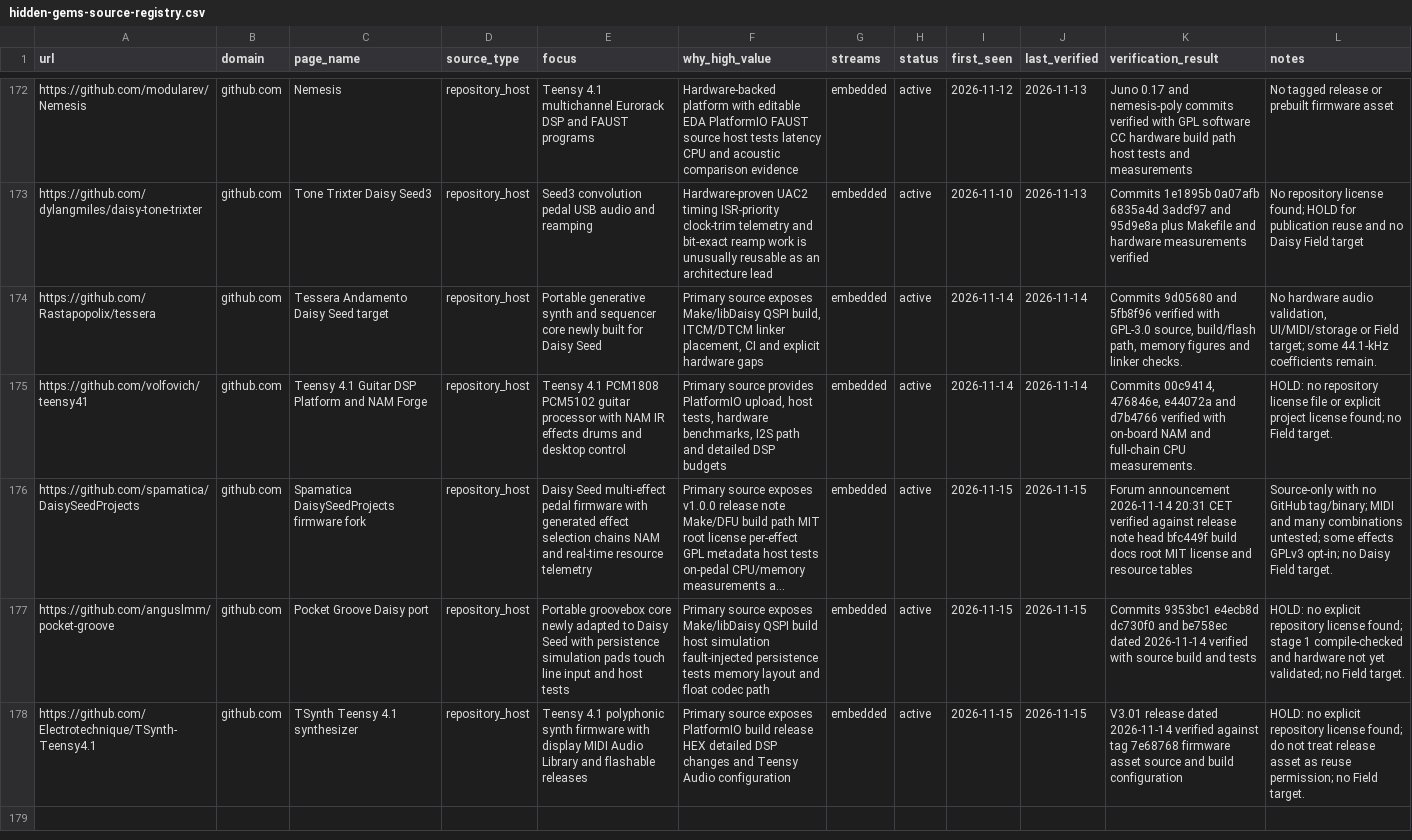
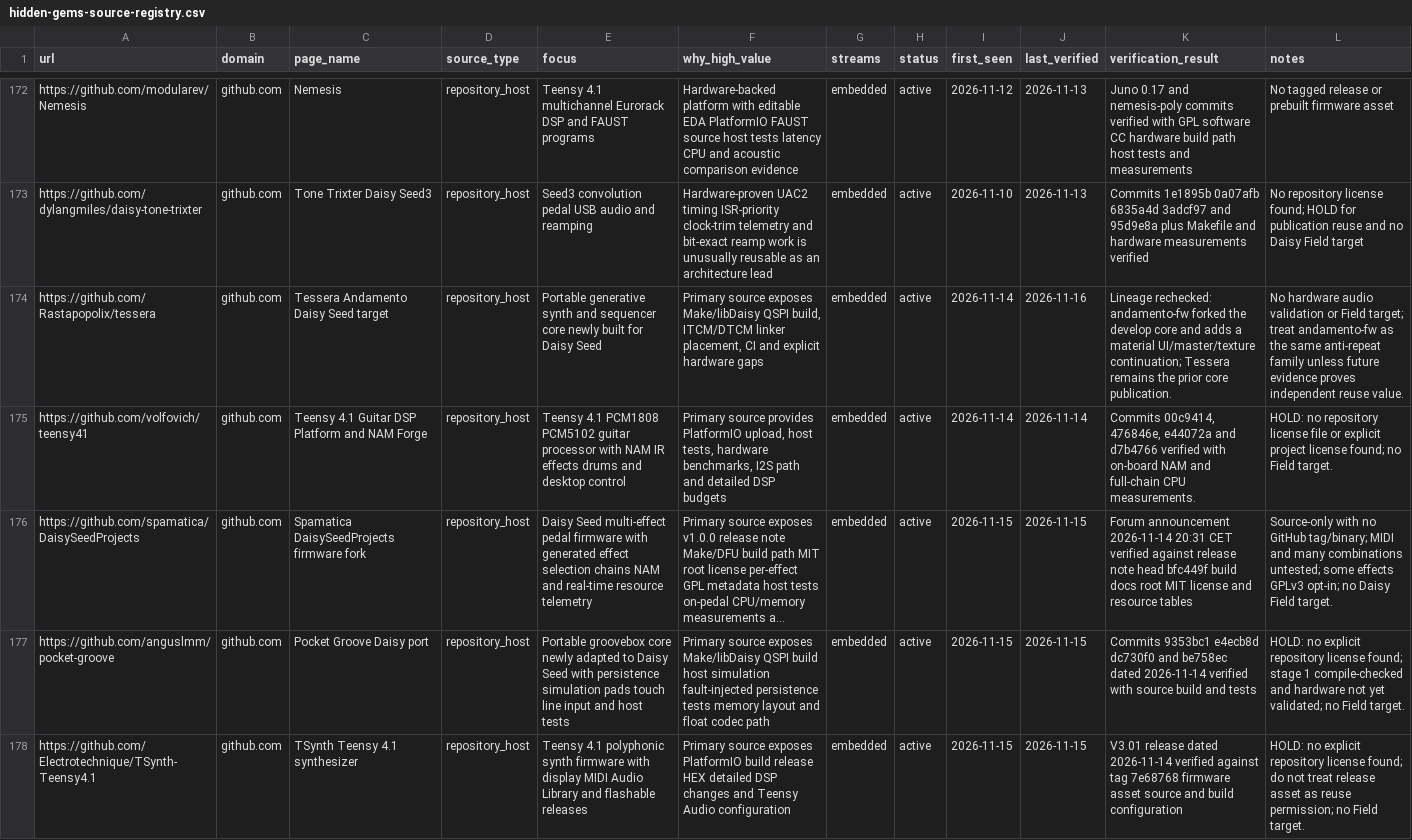
Before and after one commit to Denys/embedded-audio-mine, a CSV file: data/hidden-gems-source-registry.csv, drawn as a sheet; only a part is shown, gaps mark what is left out; long unchanged cells end in …; the diff covers the shown part only; the diff names each change by its address in the sheet, - before the commit and + after, or states it on an @@ line.

Commit message:
Daisy + Teensy watch: 2026-11-16
Publish Momentum V2.00 and two verified material-repeat deltas; update anti-repeat, source and monitor state.

```diff
--- a/data/hidden-gems-source-registry.csv
+++ b/data/hidden-gems-source-registry.csv
-J174 (last_verified): 2026-11-14
+J174 (last_verified): 2026-11-16
-K174 (verification_result): Commits 9d05680 and 5fb8f96 verified with GPL-3.0 source, build/flash path, memory figures and linker checks.
+K174 (verification_result): Lineage rechecked: andamento-fw forked the develop core and adds a material UI/master/texture continuation; Tessera remains the prior core publication.
-L174 (notes): …hardware audio validation, UI/MIDI/storage or Field target; some 44.1-kHz coefficients remain.
+L174 (notes): …hardware audio validation or Field target; treat andamento-fw as the same anti-repeat family unless future evidence proves independent reuse value.
```
Also changed, not shown: 4 added rows and 7 edited cells elsewhere in this file, data/common-anti-repeat-index.csv, data/published-repo-log.csv, 2 other files.
